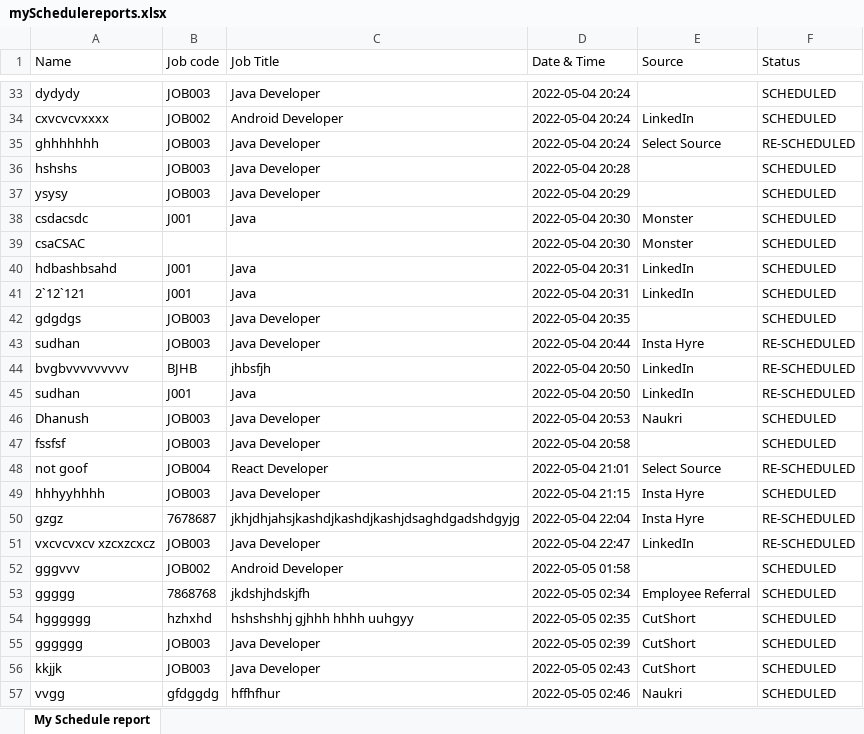
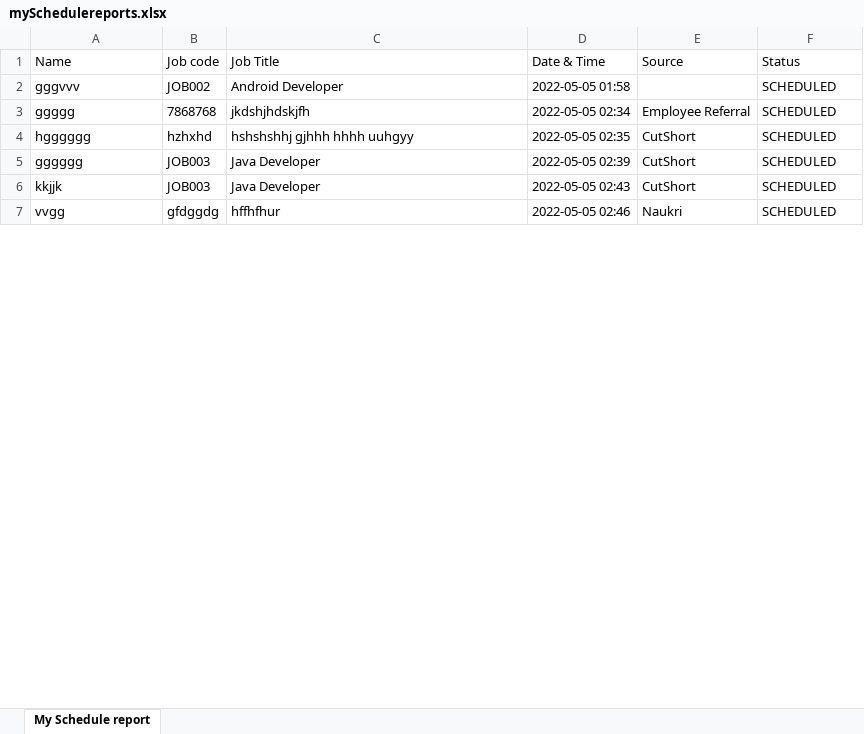
Before and after one commit to seenu994/Task, an Excel workbook: mySchedulereports.xlsx, sheet My Schedule report, drawn as a sheet; only a part is shown, gaps mark what is left out; values as stored, in another font and other column widths than the file's, no borders; removed rows and columns are numbered as before the commit, all else as after; the diff covers the shown part only; the diff names each change by its address in the sheet, - before the commit and + after, or states it on an @@ line.

```diff
--- a/mySchedulereports.xlsx (sheet My Schedule report)
+++ b/mySchedulereports.xlsx (sheet My Schedule report)
-row 33: dydydy | JOB003 | Java Developer | 2022-05-04 20:24 |  | SCHEDULED
-row 34: cxvcvcvxxxx | JOB002 | Android Developer | 2022-05-04 20:24 | LinkedIn | SCHEDULED
-row 35: ghhhhhhh | JOB003 | Java Developer | 2022-05-04 20:24 | Select Source | RE-SCHEDULED
-row 36: hshshs | JOB003 | Java Developer | 2022-05-04 20:28 |  | SCHEDULED
-row 37: ysysy | JOB003 | Java Developer | 2022-05-04 20:29 |  | SCHEDULED
-row 38: csdacsdc | J001 | Java | 2022-05-04 20:30 | Monster | SCHEDULED
-row 39: csaCSAC |  |  | 2022-05-04 20:30 | Monster | SCHEDULED
-row 40: hdbashbsahd | J001 | Java | 2022-05-04 20:31 | LinkedIn | SCHEDULED
-row 41: 2`12`121 | J001 | Java | 2022-05-04 20:31 | LinkedIn | SCHEDULED
-row 42: gdgdgs | JOB003 | Java Developer | 2022-05-04 20:35 |  | SCHEDULED
-row 43: sudhan | JOB003 | Java Developer | 2022-05-04 20:44 | Insta Hyre | RE-SCHEDULED
-row 44: bvgbvvvvvvvvv | BJHB | jhbsfjh | 2022-05-04 20:50 | LinkedIn | RE-SCHEDULED
-row 45: sudhan | J001 | Java | 2022-05-04 20:50 | LinkedIn | RE-SCHEDULED
-row 46: Dhanush | JOB003 | Java Developer | 2022-05-04 20:53 | Naukri | SCHEDULED
-row 47: fssfsf | JOB003 | Java Developer | 2022-05-04 20:58 |  | SCHEDULED
-row 48: not goof | JOB004 | React Developer | 2022-05-04 21:01 | Select Source | RE-SCHEDULED
-row 49: hhhyyhhhh | JOB003 | Java Developer | 2022-05-04 21:15 | Insta Hyre | SCHEDULED
-row 50: gzgz | 7678687 | jkhjdhjahsjkashdjkashdjkashjdsaghdgadshdgyjg | 2022-05-04 22:04 | Insta Hyre | RE-SCHEDULED
-row 51: vxcvcvxcv xzcxzcxcz | JOB003 | Java Developer | 2022-05-04 22:47 | LinkedIn | RE-SCHEDULED
```
Also changed, not shown: 3 added rows and 38 removed rows elsewhere in this sheet, 3 other files.
